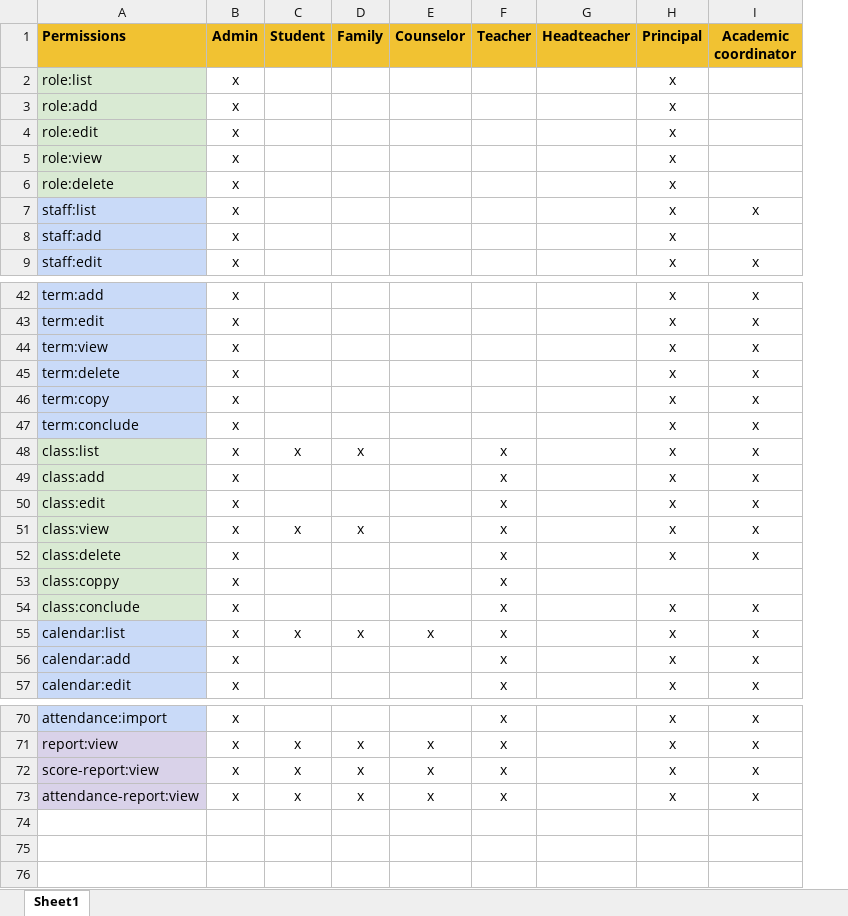
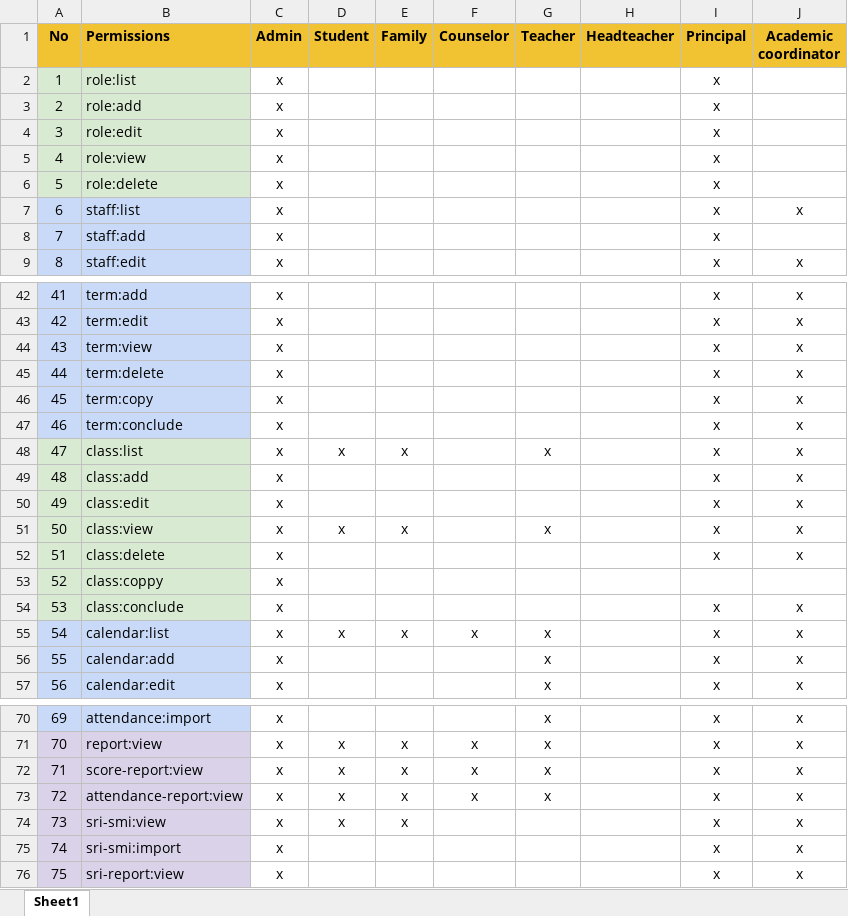
Before and after one commit to YaangVu/sis-model, an Excel workbook: resources/Permission.xlsx, sheet Sheet1, drawn as a sheet; only a part is shown, gaps mark what is left out; values as stored, in another font and other column widths than the file's, no borders; conditional formats not drawn; addresses are those after the commit; the diff names each change by its address in the sheet, - before the commit and + after, or states it on an @@ line.

Commit message:
update data permission

```diff
--- a/resources/Permission.xlsx (sheet Sheet1)
+++ b/resources/Permission.xlsx (sheet Sheet1)
+column A (No), rows 2-9: 1 | 2 | 3 | 4 | 5 | 6 | 7 | 8; rows 42-57: 41 | 42 | 43 | 44 | 45 | 46 | 47 | 48 | 49 | 50 | 51 | 52 | 53 | 54 | 55 | 56; rows 70-73: 69 | 70 | 71 | 72
-G49:G50 (Teacher): x
+G49:G50 (Teacher): (empty)
-G52:G54 (Teacher): x
+G52:G54 (Teacher): (empty)
+row 74: 73 | sri-smi:view | x | x | x |  |  |  | x | x
+row 75: 74 | sri-smi:import | x |  |  |  |  |  | x | x
+row 76: 75 | sri-report:view | x |  |  |  |  |  | x | x
```
Also changed, not shown: 2 other files.
